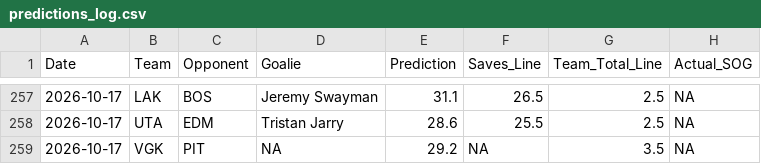
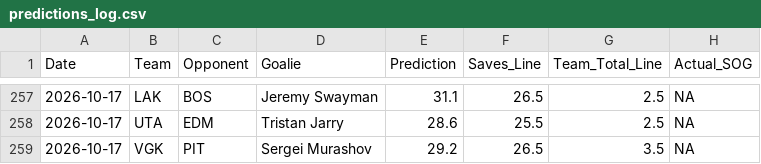
Before and after one commit to rysohn/nhl-sog-model, a CSV file: predictions_log.csv, drawn as a sheet; only a part is shown, gaps mark what is left out.

```diff
--- a/predictions_log.csv
+++ b/predictions_log.csv
@@ -258,2 +258,2 @@ Date,Team,Opponent,Goalie,Prediction,Saves_Line,Team_Total_Line,Actual_SOG
 2026-10-17,UTA,EDM,Tristan Jarry,28.6,25.5,2.5,NA
-2026-10-17,VGK,PIT,NA,29.2,NA,3.5,NA
+2026-10-17,VGK,PIT,Sergei Murashov,29.2,26.5,3.5,NA
```
Also changed, not shown: 2 other files.
